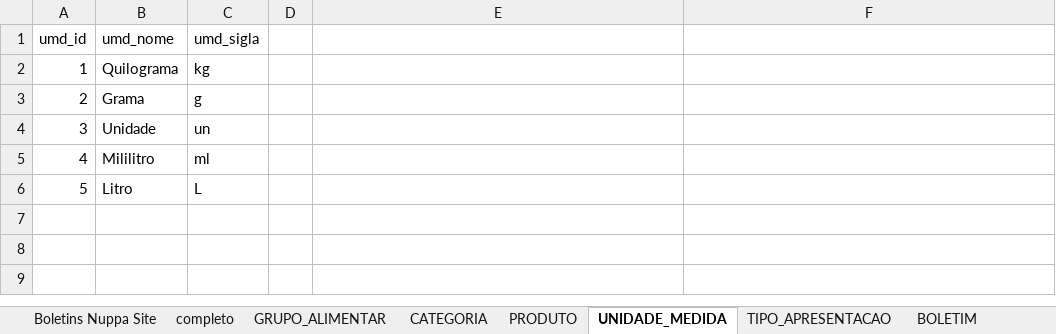
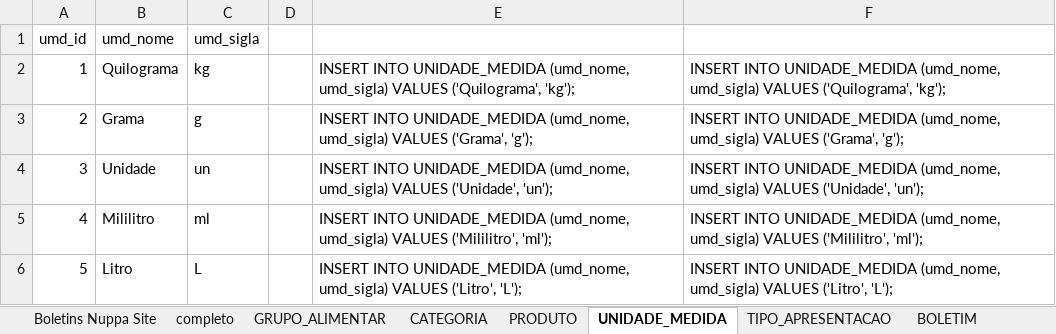
Before and after one commit to Granchamps/Lab_Banco_NUPPA, an Excel workbook: tabelas do banco.xlsx, sheet UNIDADE_MEDIDA, drawn as a sheet; values as stored, in another font and other column widths than the file's, no borders; the diff names each change by its address in the sheet, - before the commit and + after, or states it on an @@ line.

```diff
--- a/tabelas do banco.xlsx (sheet UNIDADE_MEDIDA)
+++ b/tabelas do banco.xlsx (sheet UNIDADE_MEDIDA)
-E2: (empty)
+E2: INSERT INTO UNIDADE_MEDIDA (umd_nome, umd_sigla) VALUES ('Quilograma', 'kg');
-F2: (empty)
+F2: INSERT INTO UNIDADE_MEDIDA (umd_nome, umd_sigla) VALUES ('Quilograma', 'kg');
-E3: (empty)
+E3: INSERT INTO UNIDADE_MEDIDA (umd_nome, umd_sigla) VALUES ('Grama', 'g');
-F3: (empty)
+F3: INSERT INTO UNIDADE_MEDIDA (umd_nome, umd_sigla) VALUES ('Grama', 'g');
-E4: (empty)
+E4: INSERT INTO UNIDADE_MEDIDA (umd_nome, umd_sigla) VALUES ('Unidade', 'un');
-F4: (empty)
+F4: INSERT INTO UNIDADE_MEDIDA (umd_nome, umd_sigla) VALUES ('Unidade', 'un');
-E5: (empty)
+E5: INSERT INTO UNIDADE_MEDIDA (umd_nome, umd_sigla) VALUES ('Mililitro', 'ml');
-F5: (empty)
+F5: INSERT INTO UNIDADE_MEDIDA (umd_nome, umd_sigla) VALUES ('Mililitro', 'ml');
-E6: (empty)
+E6: INSERT INTO UNIDADE_MEDIDA (umd_nome, umd_sigla) VALUES ('Litro', 'L');
-F6: (empty)
+F6: INSERT INTO UNIDADE_MEDIDA (umd_nome, umd_sigla) VALUES ('Litro', 'L');
```
Also changed, not shown: sheet PRODUTO, sheet BOLETIM, sheet CATEGORIA, sheet TIPO_APRESENTACAO, 1 other file.
